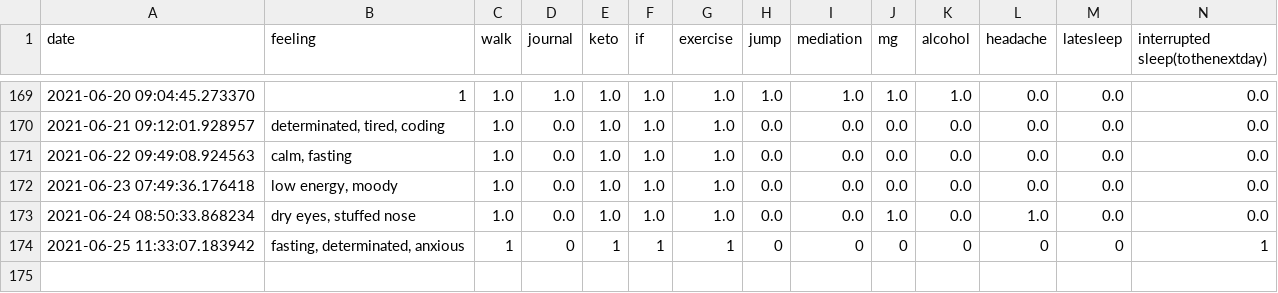
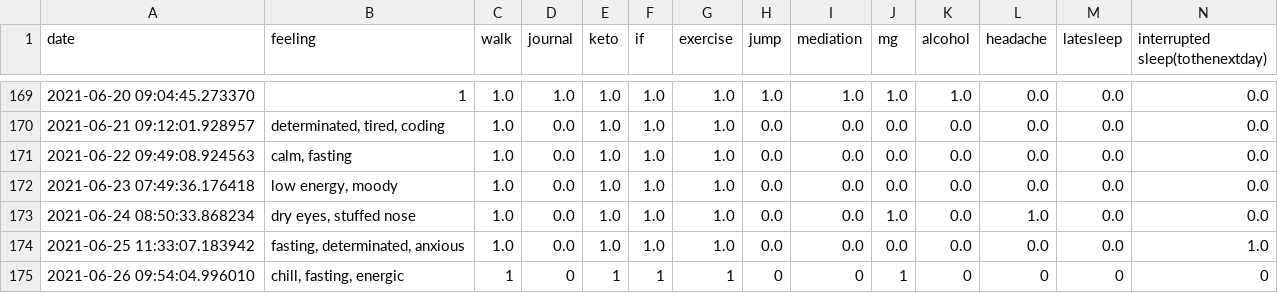
Before and after one commit to Amarilda/KPI, a CSV file: feelings.csv, drawn as a sheet; only a part is shown, gaps mark what is left out.

Commit message:
Update feelings.csv

```diff
--- a/feelings.csv
+++ b/feelings.csv
@@ -173,2 +173,3 @@ date,feeling,walk,journal,keto,if,exercise,jump,mediation,mg,alcohol,headache,la
 2021-06-24 08:50:33.868234,"dry eyes, stuffed nose",1.0,0.0,1.0,1.0,1.0,0.0,0.0,1.0,0.0,1.0,0.0,0.0
-2021-06-25 11:33:07.183942,"fasting, determinated, anxious",1,0,1,1,1,0,0,0,0,0,0,1
+2021-06-25 11:33:07.183942,"fasting, determinated, anxious",1.0,0.0,1.0,1.0,1.0,0.0,0.0,0.0,0.0,0.0,0.0,1.0
+2021-06-26 09:54:04.996010,"chill, fasting, energic",1,0,1,1,1,0,0,1,0,0,0,0
```
